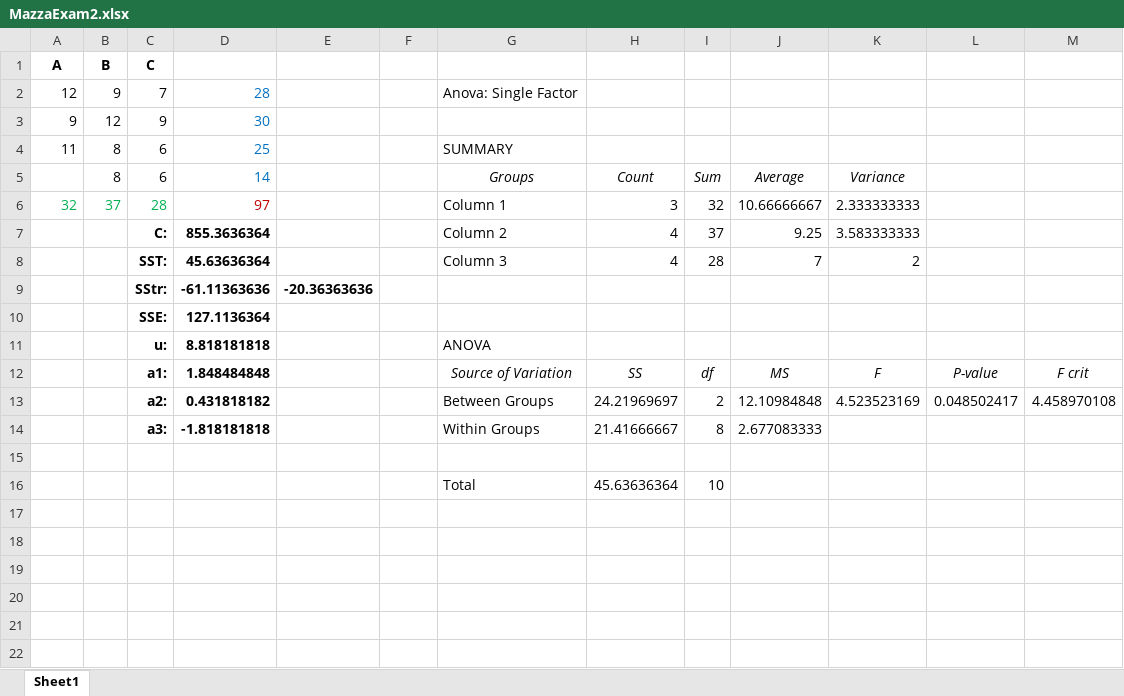
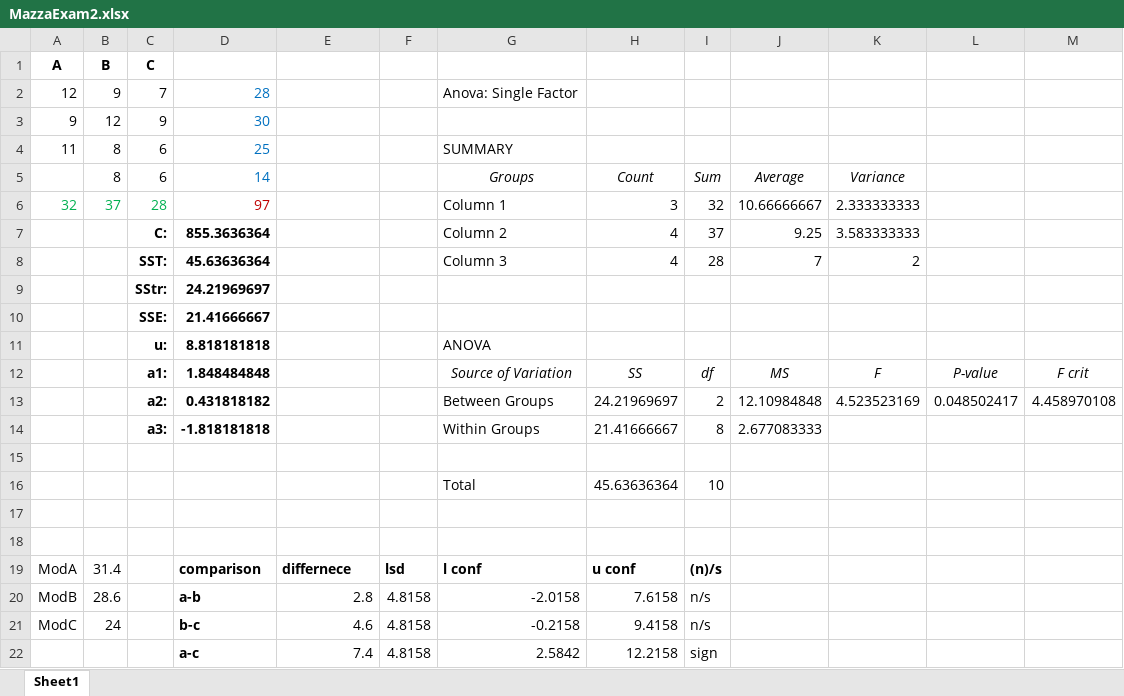
Before and after one commit to mazzas/School, an Excel workbook: OA4603/Exams/MazzaExam2.xlsx, sheet Sheet1, drawn as a sheet; values as stored, in another font and other column widths than the file's, no borders; removed rows and columns are numbered as before the commit, all else as after; the diff names each change by its address in the sheet, - before the commit and + after, or states it on an @@ line.

Commit message:
work on exam

```diff
--- a/OA4603/Exams/MazzaExam2.xlsx (sheet Sheet1)
+++ b/OA4603/Exams/MazzaExam2.xlsx (sheet Sheet1)
-row 9:  |  | SStr: | -61.11363636 | -20.36363636
-row 10:  |  | SSE: | 127.1136364
+row 9:  |  | SStr: | 24.21969697
+row 10:  |  | SSE: | 21.41666667
+row 17: (empty)
+row 18: (empty)
+row 19: ModA | 31.4 |  | comparison | differnece | lsd | l conf | u conf | (n)/s
+row 20: ModB | 28.6 |  | a-b | 2.8 | 4.8158 | -2.0158 | 7.6158 | n/s
+row 21: ModC | 24 |  | b-c | 4.6 | 4.8158 | -0.2158 | 9.4158 | n/s
+row 22:  |  |  | a-c | 7.4 | 4.8158 | 2.5842 | 12.2158 | sign
```
